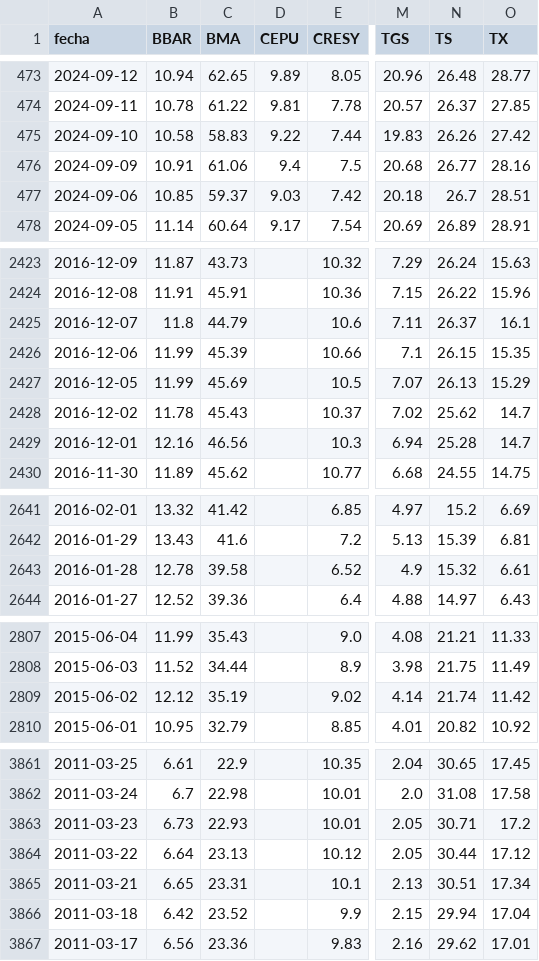
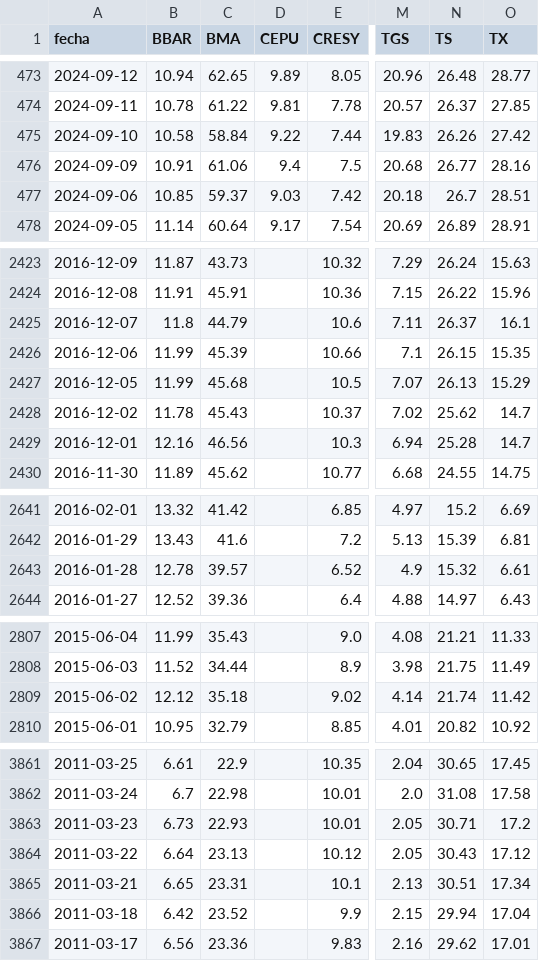
Before and after one commit to jesusrobles824/Automatizacion-descarga-bases-de-datos-Python, a CSV file: ADRs_Precios.csv, drawn as a sheet; only a part is shown, gaps mark what is left out; the diff covers the shown part only; the diff names each change by its address in the sheet, - before the commit and + after, or states it on an @@ line.

```diff
--- a/ADRs_Precios.csv
+++ b/ADRs_Precios.csv
-C475 (BMA): 58.83
+C475 (BMA): 58.84
-C2427 (BMA): 45.69
+C2427 (BMA): 45.68
-C2643 (BMA): 39.58
+C2643 (BMA): 39.57
-C2809 (BMA): 35.19
+C2809 (BMA): 35.18
-N3864 (TS): 30.44
+N3864 (TS): 30.43
```
Also changed, not shown: 2 edited cells elsewhere in this file, ADRs_variacion_porcentual_diaria.csv.
